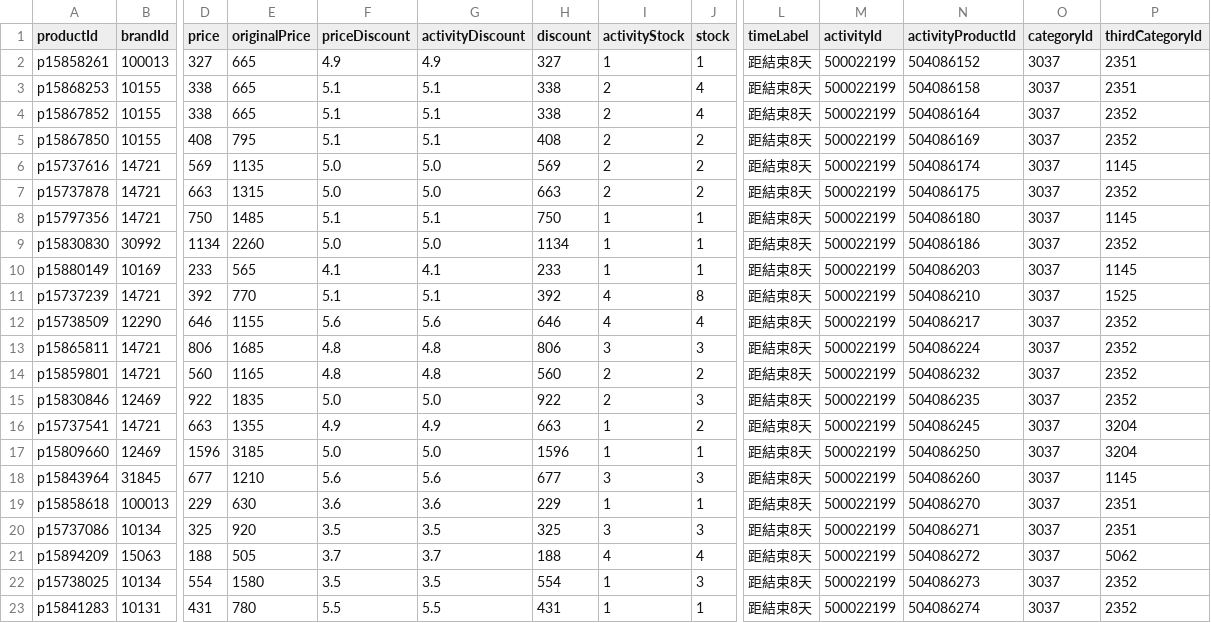
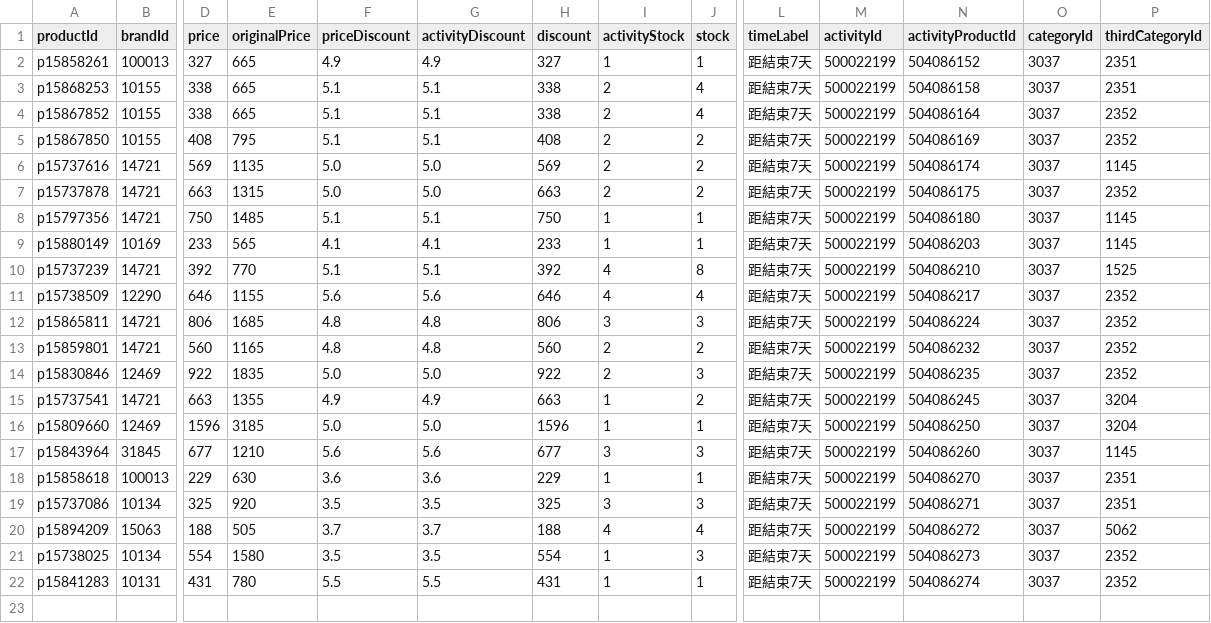
Before and after one commit to sophia-zhang-qwq/cdf-tracker, a CSV file: clearance/clearance_perfume.csv, drawn as a sheet; only a part is shown, gaps mark what is left out; removed rows and columns are numbered as before the commit, all else as after; rows hold the shown columns only; the diff names each change by its address in the sheet, - before the commit and + after, or states it on an @@ line.

```diff
--- a/clearance/clearance_perfume.csv
+++ b/clearance/clearance_perfume.csv
-L2:L8 (timeLabel): 距結束8天
+L2:L8 (timeLabel): 距結束7天
-row 9: p15830830 | 30992 | 1134 | 2260 | 5.0 | 5.0 | 1134 | 1 | 1 | 距結束8天 | 500022199 | 504086186 | 3037 | 2352
-L9:L22 (timeLabel): 距結束8天
+L9:L22 (timeLabel): 距結束7天
```
Also changed, not shown: clearance/clearance_skincare.csv, clearance/home_preview_perfume.csv, 4 other files.
